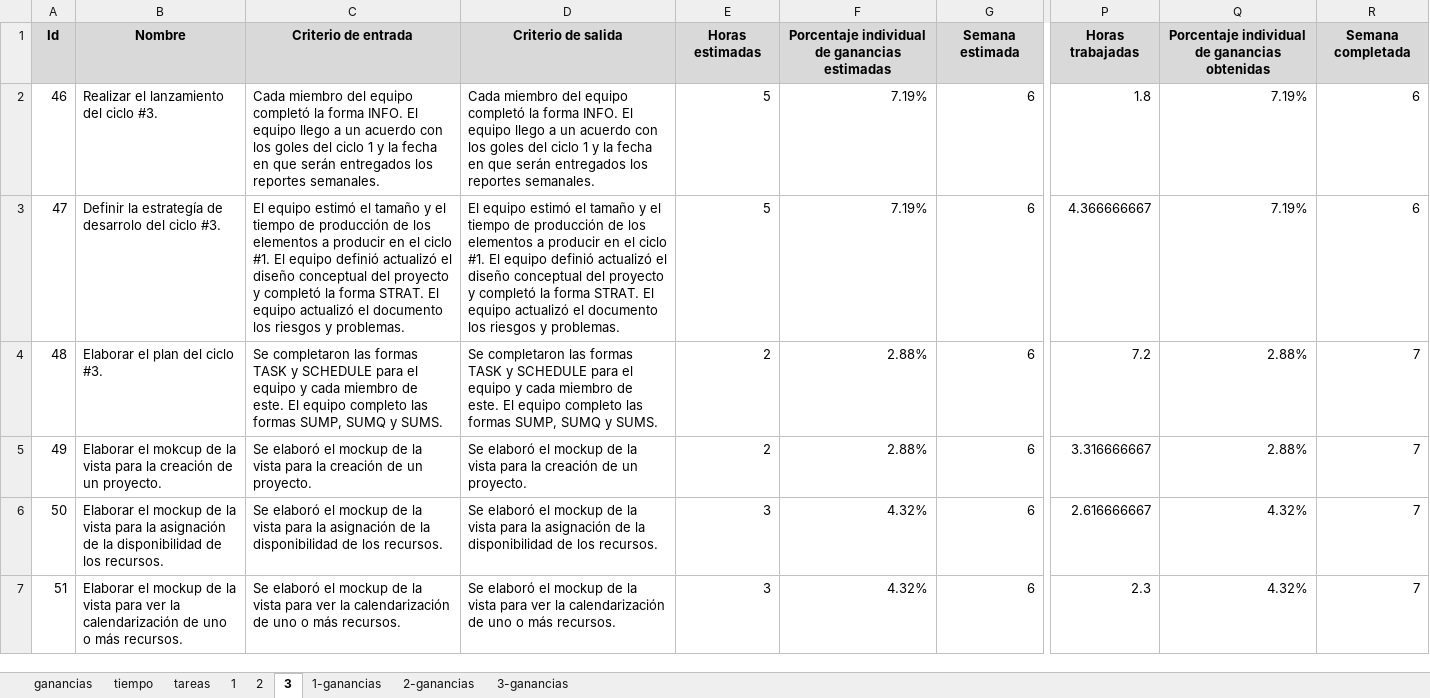
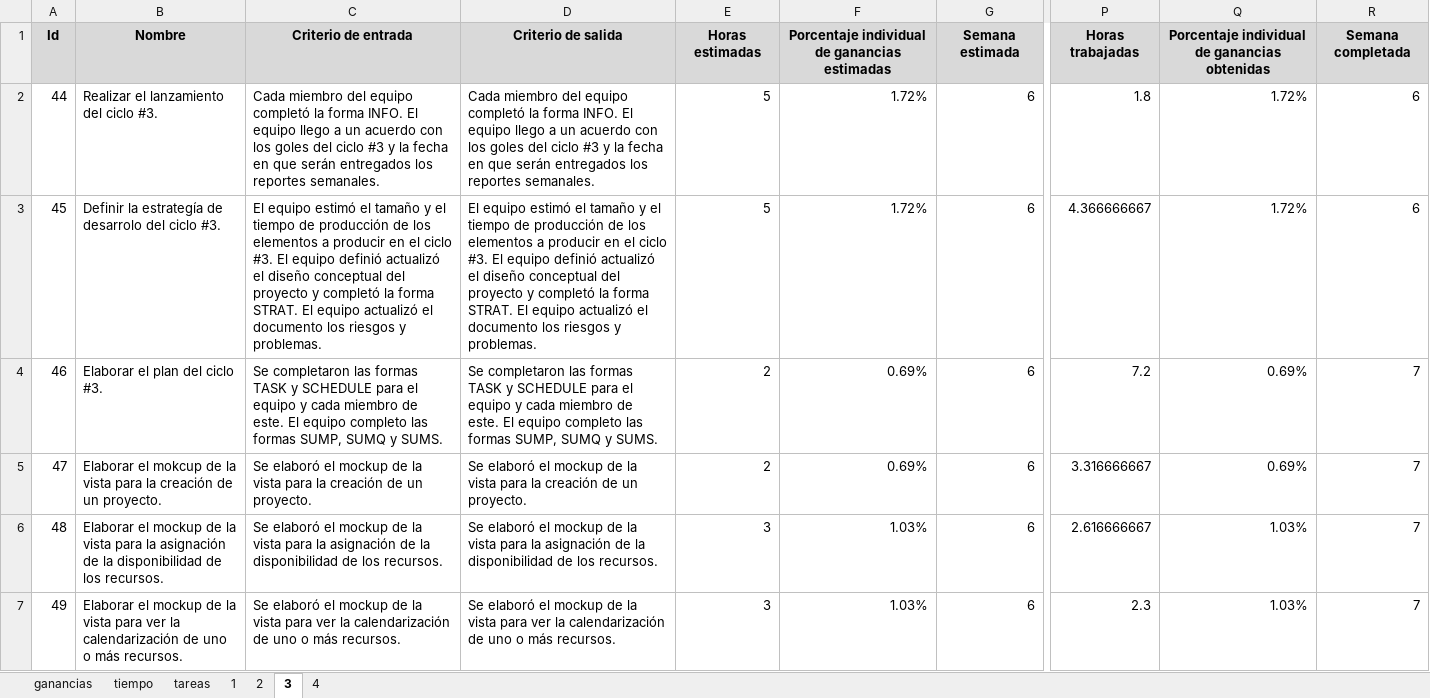
Before and after one commit to jw92/PPR, an Excel workbook: tspi/plan.xlsx, sheet 3, drawn as a sheet; only a part is shown, gaps mark what is left out; values as stored, in another font and other column widths than the file's, no borders; the diff covers the shown part only; the diff names each change by its address in the sheet, - before the commit and + after, or states it on an @@ line.

```diff
--- a/tspi/plan.xlsx (sheet 3)
+++ b/tspi/plan.xlsx (sheet 3)
-sheet tab: 1-ganancias
-sheet tab: 2-ganancias
-sheet tab: 3-ganancias
+sheet tab: 4
@@ column A renumbered from row 2 down @@
-C2: …del ciclo 1 y la…
+C2: …del ciclo #3 y la…
-D2: …del ciclo 1 y la…
+D2: …del ciclo #3 y la…
-F2:F3: 7.19%
+F2:F3: 1.72%
-Q2:Q3: 7.19%
+Q2:Q3: 1.72%
-C3: …el ciclo #1. El equipo…
+C3: …el ciclo #3. El equipo…
-D3: …el ciclo #1. El equipo…
+D3: …el ciclo #3. El equipo…
-F4:F5: 2.88%
+F4:F5: 0.69%
-Q4:Q5: 2.88%
+Q4:Q5: 0.69%
-F6:F7: 4.32%
+F6:F7: 1.03%
-Q6:Q7: 4.32%
+Q6:Q7: 1.03%
```
Also changed, not shown: 3 removed rows and 22 edited cells elsewhere in this sheet, sheet tareas, sheet 1, sheet 2, sheet tiempo, sheet ganancias, formulas that keep their value, charts or pictures, 6 other files.
